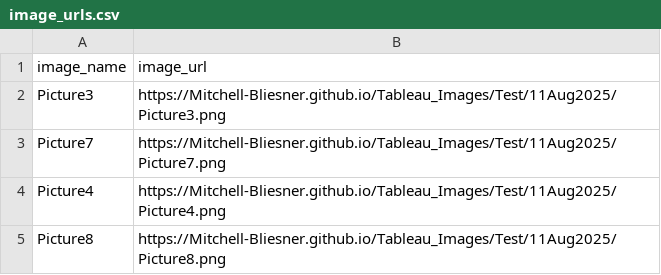
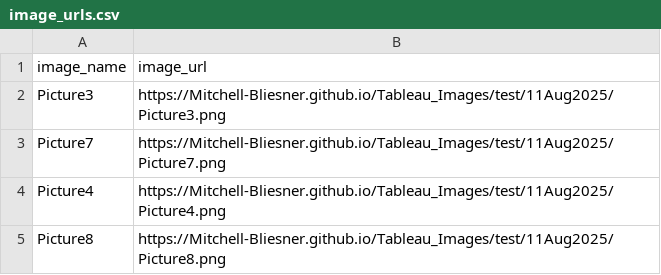
Before and after one commit to Mitchell-Bliesner/Tableau-Images, a CSV file: image_urls.csv, drawn as a sheet.

```diff
--- a/image_urls.csv
+++ b/image_urls.csv
@@ -1,5 +1,5 @@
 image_name,image_url
-Picture3,https://Mitchell-Bliesner.github.io/Tableau_Images/Test/11Aug2025/Picture3.png
-Picture7,https://Mitchell-Bliesner.github.io/Tableau_Images/Test/11Aug2025/Picture7.png
-Picture4,https://Mitchell-Bliesner.github.io/Tableau_Images/Test/11Aug2025/Picture4.png
-Picture8,https://Mitchell-Bliesner.github.io/Tableau_Images/Test/11Aug2025/Picture8.png
+Picture3,https://Mitchell-Bliesner.github.io/Tableau_Images/test/11Aug2025/Picture3.png
+Picture7,https://Mitchell-Bliesner.github.io/Tableau_Images/test/11Aug2025/Picture7.png
+Picture4,https://Mitchell-Bliesner.github.io/Tableau_Images/test/11Aug2025/Picture4.png
+Picture8,https://Mitchell-Bliesner.github.io/Tableau_Images/test/11Aug2025/Picture8.png
```
